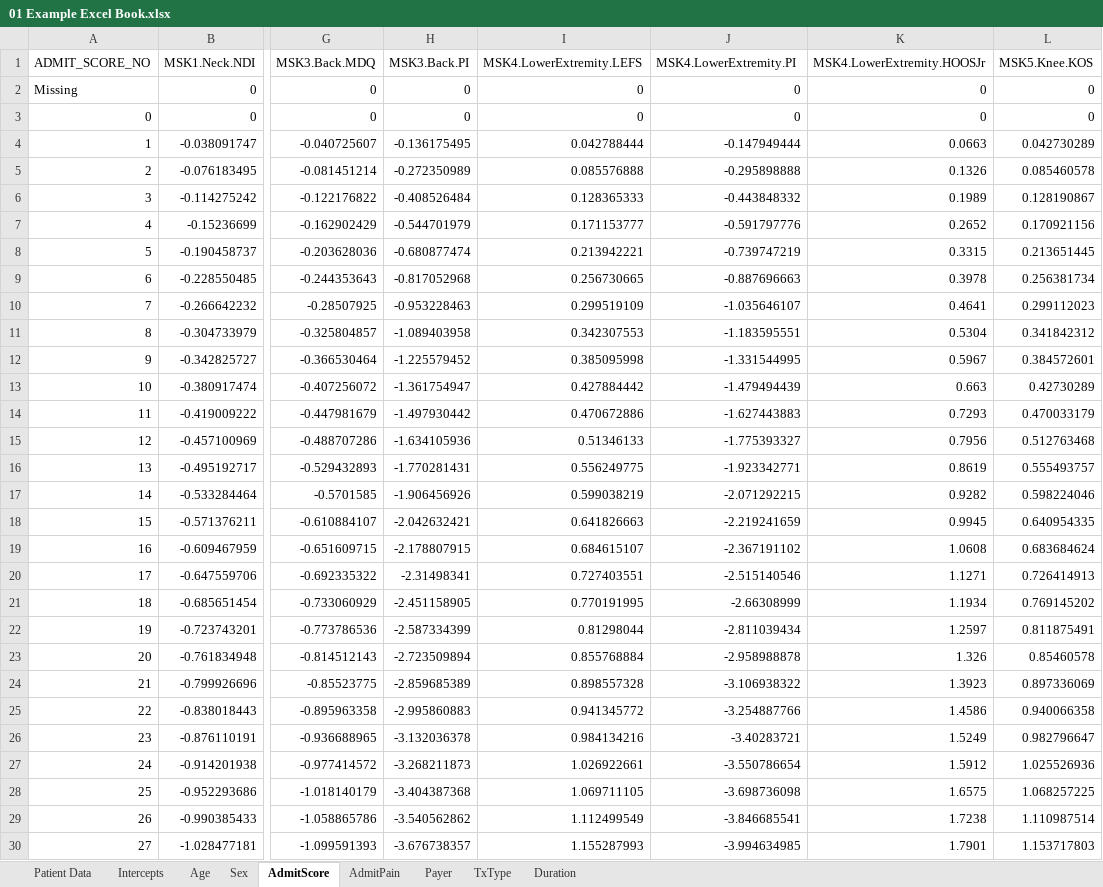
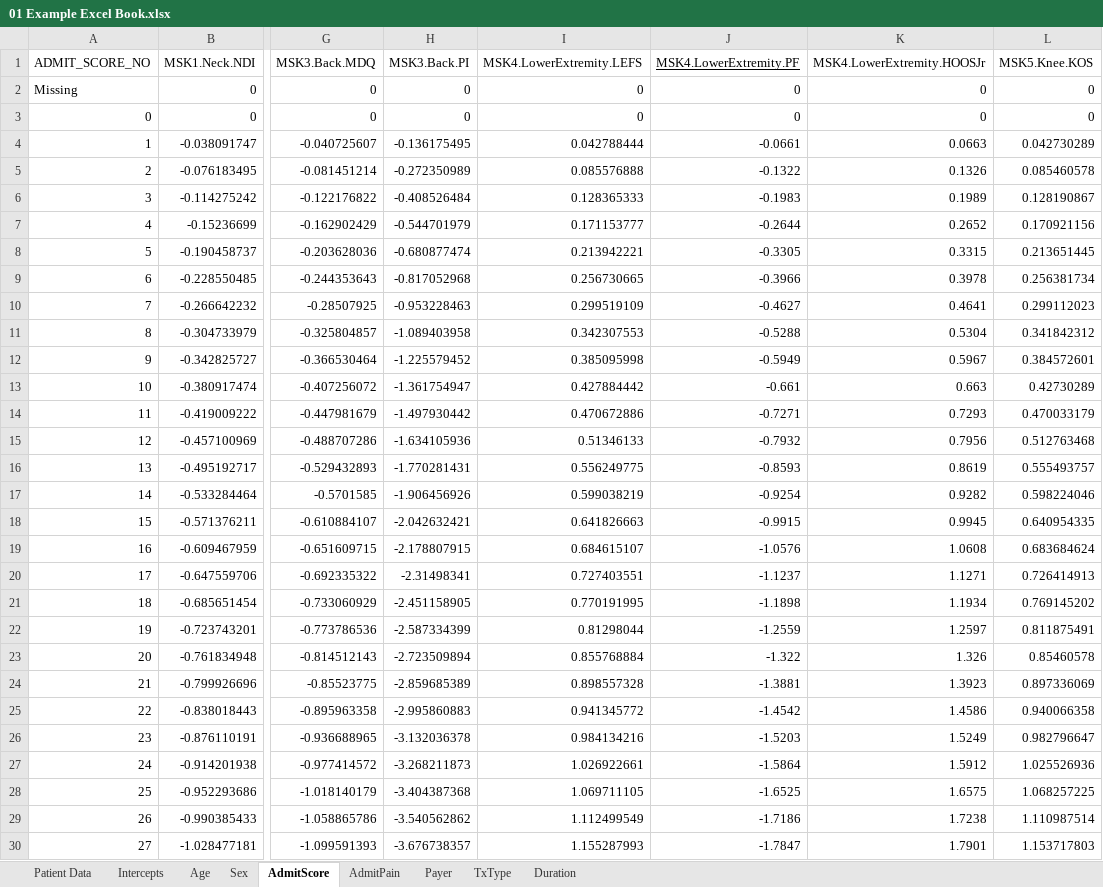
Before and after one commit to Patient360/qcdr, an Excel workbook: models/2024/01 Example Excel Book.xlsx, sheet AdmitScore, drawn as a sheet; only a part is shown, gaps mark what is left out; values as stored, in another font and other column widths than the file's, no borders; charts and pictures not drawn; the diff covers the shown part only; the diff names each change by its address in the sheet, - before the commit and + after, or states it on an @@ line.

```diff
--- a/models/2024/01 Example Excel Book.xlsx (sheet AdmitScore)
+++ b/models/2024/01 Example Excel Book.xlsx (sheet AdmitScore)
-J1: MSK4.LowerExtremity.PI
+J1: MSK4.LowerExtremity.PF
-J1 underline: off
+J1 underline: on
-J4 (MSK4.LowerExtremity.PF): -0.147949444
+J4 (MSK4.LowerExtremity.PF): -0.0661
-J5 (MSK4.LowerExtremity.PF): -0.295898888
+J5 (MSK4.LowerExtremity.PF): -0.1322
-J6 (MSK4.LowerExtremity.PF): -0.443848332
+J6 (MSK4.LowerExtremity.PF): -0.1983
-J7 (MSK4.LowerExtremity.PF): -0.591797776
+J7 (MSK4.LowerExtremity.PF): -0.2644
-J8 (MSK4.LowerExtremity.PF): -0.739747219
+J8 (MSK4.LowerExtremity.PF): -0.3305
-J9 (MSK4.LowerExtremity.PF): -0.887696663
+J9 (MSK4.LowerExtremity.PF): -0.3966
-J10 (MSK4.LowerExtremity.PF): -1.035646107
+J10 (MSK4.LowerExtremity.PF): -0.4627
-J11 (MSK4.LowerExtremity.PF): -1.183595551
+J11 (MSK4.LowerExtremity.PF): -0.5288
-J12 (MSK4.LowerExtremity.PF): -1.331544995
+J12 (MSK4.LowerExtremity.PF): -0.5949
-J13 (MSK4.LowerExtremity.PF): -1.479494439
+J13 (MSK4.LowerExtremity.PF): -0.661
-J14 (MSK4.LowerExtremity.PF): -1.627443883
+J14 (MSK4.LowerExtremity.PF): -0.7271
-J15 (MSK4.LowerExtremity.PF): -1.775393327
+J15 (MSK4.LowerExtremity.PF): -0.7932
-J16 (MSK4.LowerExtremity.PF): -1.923342771
+J16 (MSK4.LowerExtremity.PF): -0.8593
-J17 (MSK4.LowerExtremity.PF): -2.071292215
+J17 (MSK4.LowerExtremity.PF): -0.9254
-J18 (MSK4.LowerExtremity.PF): -2.219241659
+J18 (MSK4.LowerExtremity.PF): -0.9915
-J19 (MSK4.LowerExtremity.PF): -2.367191102
+J19 (MSK4.LowerExtremity.PF): -1.0576
-J20 (MSK4.LowerExtremity.PF): -2.515140546
+J20 (MSK4.LowerExtremity.PF): -1.1237
-J21 (MSK4.LowerExtremity.PF): -2.66308999
+J21 (MSK4.LowerExtremity.PF): -1.1898
-J22 (MSK4.LowerExtremity.PF): -2.811039434
+J22 (MSK4.LowerExtremity.PF): -1.2559
-J23 (MSK4.LowerExtremity.PF): -2.958988878
+J23 (MSK4.LowerExtremity.PF): -1.322
-J24 (MSK4.LowerExtremity.PF): -3.106938322
+J24 (MSK4.LowerExtremity.PF): -1.3881
-J25 (MSK4.LowerExtremity.PF): -3.254887766
+J25 (MSK4.LowerExtremity.PF): -1.4542
-J26 (MSK4.LowerExtremity.PF): -3.40283721
+J26 (MSK4.LowerExtremity.PF): -1.5203
-J27 (MSK4.LowerExtremity.PF): -3.550786654
+J27 (MSK4.LowerExtremity.PF): -1.5864
-J28 (MSK4.LowerExtremity.PF): -3.698736098
+J28 (MSK4.LowerExtremity.PF): -1.6525
-J29 (MSK4.LowerExtremity.PF): -3.846685541
+J29 (MSK4.LowerExtremity.PF): -1.7186
-J30 (MSK4.LowerExtremity.PF): -3.994634985
+J30 (MSK4.LowerExtremity.PF): -1.7847
```
Also changed, not shown: 73 edited cells elsewhere in this sheet, sheet Age, sheet Payer, sheet Duration, sheet Intercepts, sheet TxType, sheet Sex, 8 other files.
